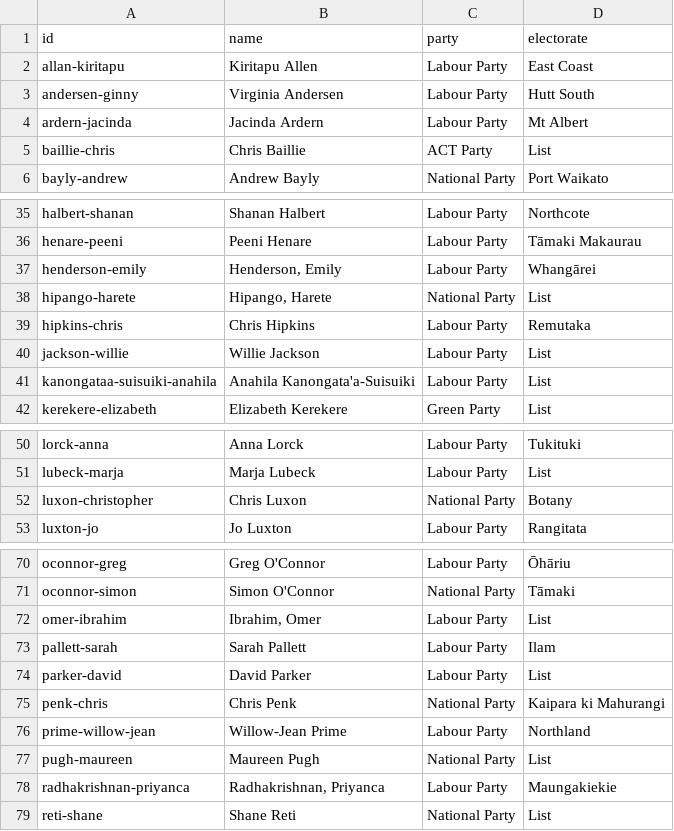
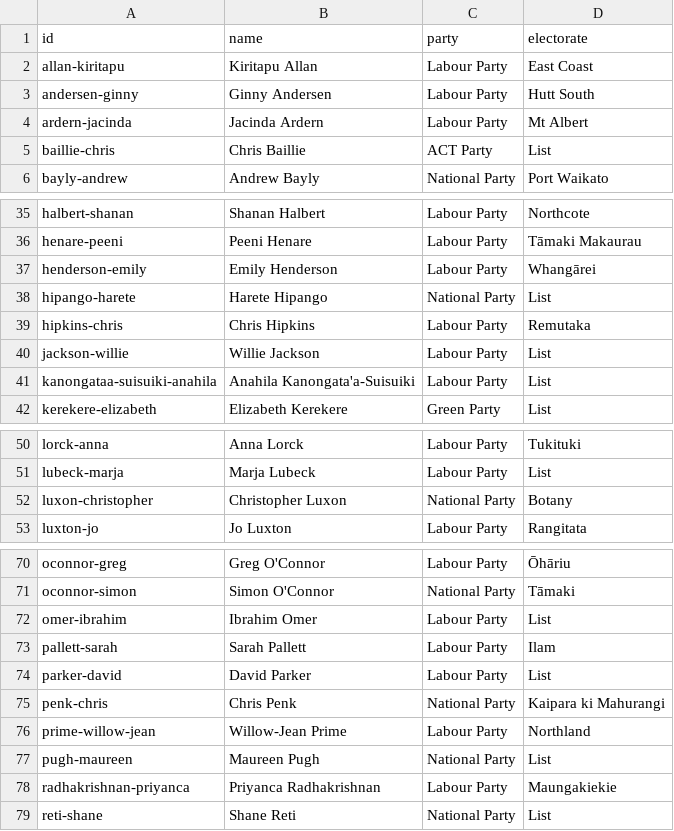
Before and after one commit to every-politician-scrapers/new-zealand-parliament, a CSV file: data/official.csv, drawn as a sheet; only a part is shown, gaps mark what is left out; the diff covers the shown part only.

Commit message:
refresh data

```diff
--- a/data/official.csv
+++ b/data/official.csv
@@ -1,4 +1,4 @@
 id,name,party,electorate
-allan-kiritapu,Kiritapu Allen,Labour Party,East Coast
-andersen-ginny,Virginia Andersen,Labour Party,Hutt South
+allan-kiritapu,Kiritapu Allan,Labour Party,East Coast
+andersen-ginny,Ginny Andersen,Labour Party,Hutt South
 ardern-jacinda,Jacinda Ardern,Labour Party,Mt Albert
@@ -36,4 +36,4 @@ halbert-shanan,Shanan Halbert,Labour Party,Northcote
 henare-peeni,Peeni Henare,Labour Party,Tāmaki Makaurau
-henderson-emily,"Henderson, Emily",Labour Party,Whangārei
-hipango-harete,"Hipango, Harete",National Party,List
+henderson-emily,Emily Henderson,Labour Party,Whangārei
+hipango-harete,Harete Hipango,National Party,List
 hipkins-chris,Chris Hipkins,Labour Party,Remutaka
@@ -51,3 +51,3 @@ lorck-anna,Anna Lorck,Labour Party,Tukituki
 lubeck-marja,Marja Lubeck,Labour Party,List
-luxon-christopher,Chris Luxon,National Party,Botany
+luxon-christopher,Christopher Luxon,National Party,Botany
 luxton-jo,Jo Luxton,Labour Party,Rangitata
@@ -71,3 +71,3 @@ oconnor-greg,Greg O'Connor,Labour Party,Ōhāriu
 oconnor-simon,Simon O'Connor,National Party,Tāmaki
-omer-ibrahim,"Ibrahim, Omer",Labour Party,List
+omer-ibrahim,Ibrahim Omer,Labour Party,List
 pallett-sarah,Sarah Pallett,Labour Party,Ilam
@@ -77,3 +77,3 @@ prime-willow-jean,Willow-Jean Prime,Labour Party,Northland
 pugh-maureen,Maureen Pugh,National Party,List
-radhakrishnan-priyanca,"Radhakrishnan, Priyanca",Labour Party,Maungakiekie
+radhakrishnan-priyanca,Priyanca Radhakrishnan,Labour Party,Maungakiekie
 reti-shane,Shane Reti,National Party,List
```
Also changed, not shown: 2 edited cells elsewhere in this file, 2 other files.
